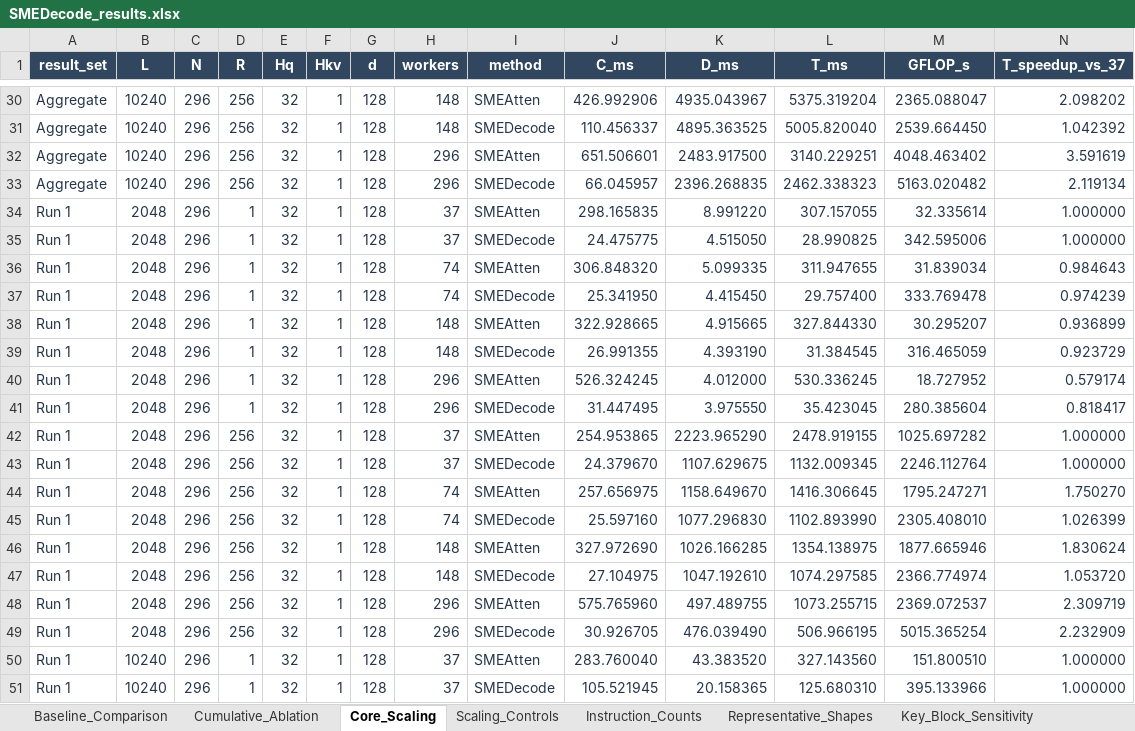
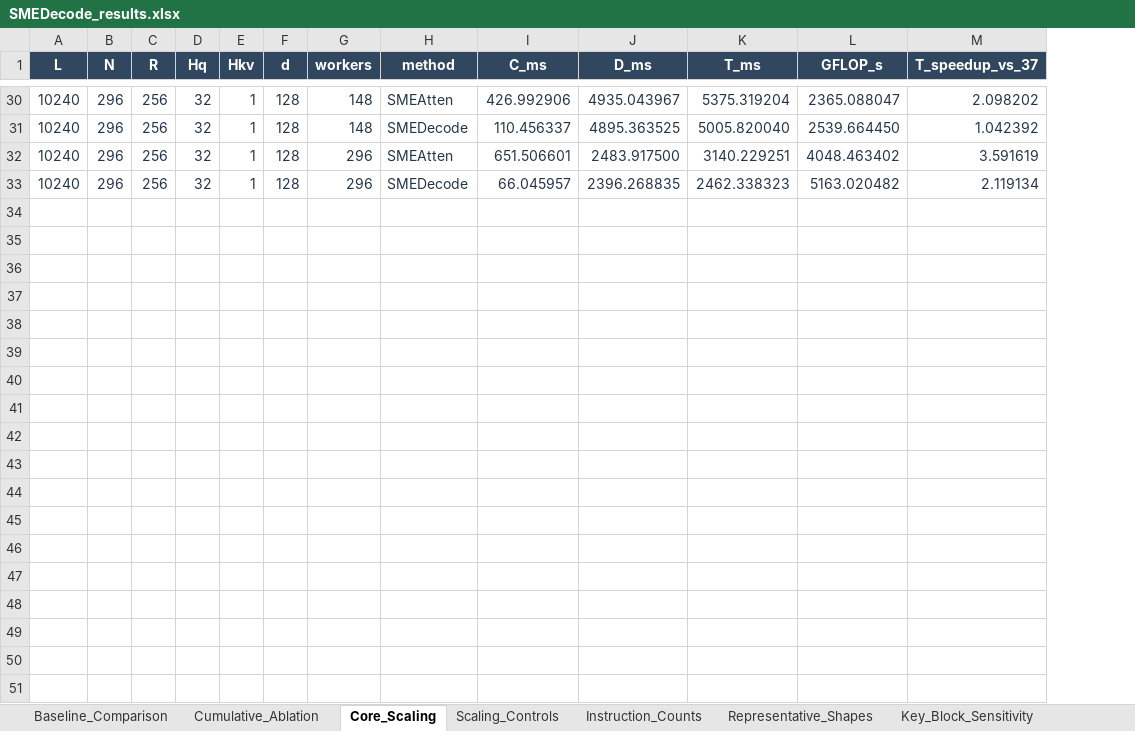
Before and after one commit to hcy0222/SMEDecode, an Excel workbook: data/SMEDecode_results.xlsx, sheet Core_Scaling, drawn as a sheet; only a part is shown, gaps mark what is left out; values as stored, in another font and other column widths than the file's, no borders; table styles not drawn; the diff covers the shown part only; the diff names each change by its address in the sheet, - before the commit and + after, or states it on an @@ line.

Commit message:
Publish aggregate manuscript data only

```diff
--- a/data/SMEDecode_results.xlsx (sheet Core_Scaling)
+++ b/data/SMEDecode_results.xlsx (sheet Core_Scaling)
-column A (result_set), rows 30-33: all Aggregate
-row 34: Run 1 | 2048 | 296 | 1 | 32 | 1 | 128 | 37 | SMEAtten | 298.165835 | 8.991220 | 307.157055 | 32.335614 | 1.000000
-row 35: Run 1 | 2048 | 296 | 1 | 32 | 1 | 128 | 37 | SMEDecode | 24.475775 | 4.515050 | 28.990825 | 342.595006 | 1.000000
-row 36: Run 1 | 2048 | 296 | 1 | 32 | 1 | 128 | 74 | SMEAtten | 306.848320 | 5.099335 | 311.947655 | 31.839034 | 0.984643
-row 37: Run 1 | 2048 | 296 | 1 | 32 | 1 | 128 | 74 | SMEDecode | 25.341950 | 4.415450 | 29.757400 | 333.769478 | 0.974239
-row 38: Run 1 | 2048 | 296 | 1 | 32 | 1 | 128 | 148 | SMEAtten | 322.928665 | 4.915665 | 327.844330 | 30.295207 | 0.936899
-row 39: Run 1 | 2048 | 296 | 1 | 32 | 1 | 128 | 148 | SMEDecode | 26.991355 | 4.393190 | 31.384545 | 316.465059 | 0.923729
-row 40: Run 1 | 2048 | 296 | 1 | 32 | 1 | 128 | 296 | SMEAtten | 526.324245 | 4.012000 | 530.336245 | 18.727952 | 0.579174
-row 41: Run 1 | 2048 | 296 | 1 | 32 | 1 | 128 | 296 | SMEDecode | 31.447495 | 3.975550 | 35.423045 | 280.385604 | 0.818417
-row 42: Run 1 | 2048 | 296 | 256 | 32 | 1 | 128 | 37 | SMEAtten | 254.953865 | 2223.965290 | 2478.919155 | 1025.697282 | 1.000000
-row 43: Run 1 | 2048 | 296 | 256 | 32 | 1 | 128 | 37 | SMEDecode | 24.379670 | 1107.629675 | 1132.009345 | 2246.112764 | 1.000000
-row 44: Run 1 | 2048 | 296 | 256 | 32 | 1 | 128 | 74 | SMEAtten | 257.656975 | 1158.649670 | 1416.306645 | 1795.247271 | 1.750270
-row 45: Run 1 | 2048 | 296 | 256 | 32 | 1 | 128 | 74 | SMEDecode | 25.597160 | 1077.296830 | 1102.893990 | 2305.408010 | 1.026399
-row 46: Run 1 | 2048 | 296 | 256 | 32 | 1 | 128 | 148 | SMEAtten | 327.972690 | 1026.166285 | 1354.138975 | 1877.665946 | 1.830624
-row 47: Run 1 | 2048 | 296 | 256 | 32 | 1 | 128 | 148 | SMEDecode | 27.104975 | 1047.192610 | 1074.297585 | 2366.774974 | 1.053720
-row 48: Run 1 | 2048 | 296 | 256 | 32 | 1 | 128 | 296 | SMEAtten | 575.765960 | 497.489755 | 1073.255715 | 2369.072537 | 2.309719
-row 49: Run 1 | 2048 | 296 | 256 | 32 | 1 | 128 | 296 | SMEDecode | 30.926705 | 476.039490 | 506.966195 | 5015.365254 | 2.232909
-row 50: Run 1 | 10240 | 296 | 1 | 32 | 1 | 128 | 37 | SMEAtten | 283.760040 | 43.383520 | 327.143560 | 151.800510 | 1.000000
-row 51: Run 1 | 10240 | 296 | 1 | 32 | 1 | 128 | 37 | SMEDecode | 105.521945 | 20.158365 | 125.680310 | 395.133966 | 1.000000
```
Also changed, not shown: 46 removed rows elsewhere in this sheet, sheet Baseline_Comparison, sheet Key_Block_Sensitivity, sheet Cumulative_Ablation, sheet Scaling_Controls, sheet Precision_Validation, sheet Representative_Shapes, 2 more sheets, formulas that keep their value, 2 other files.
